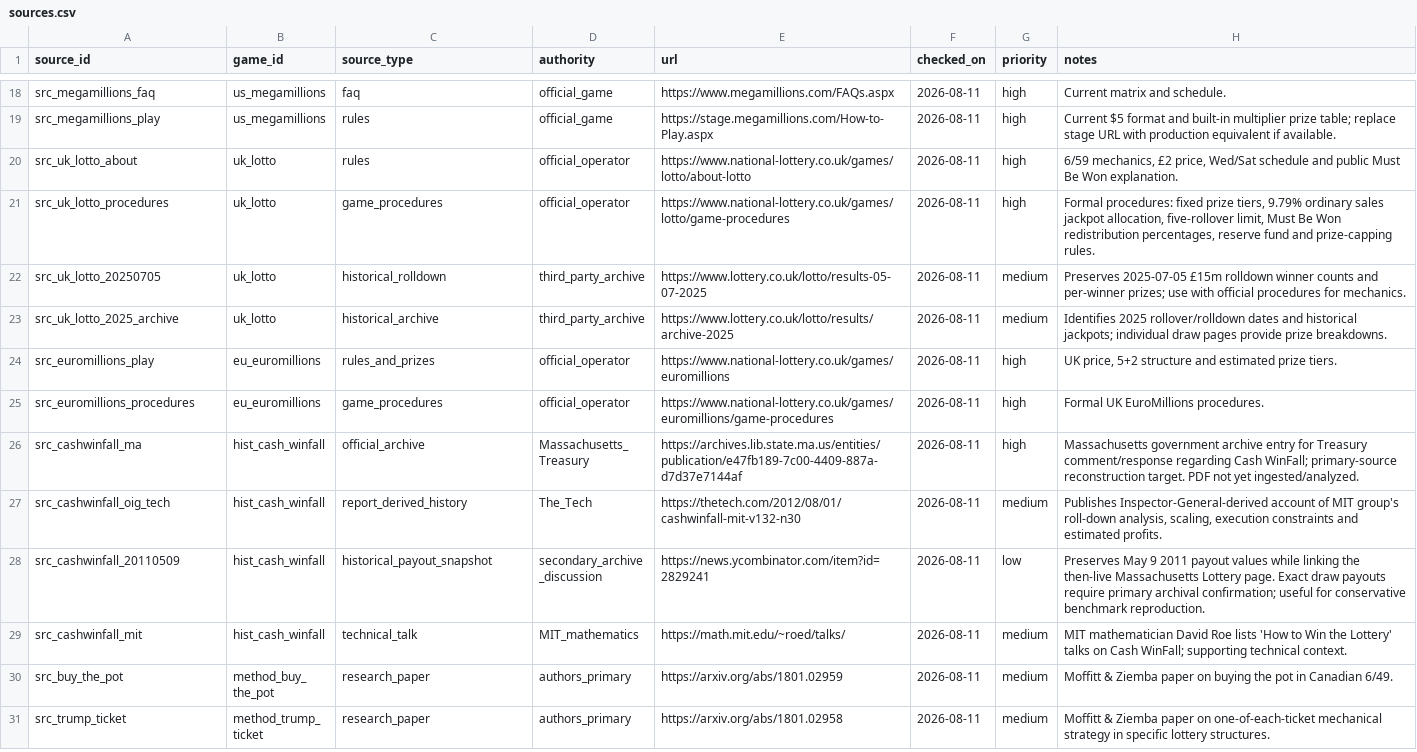
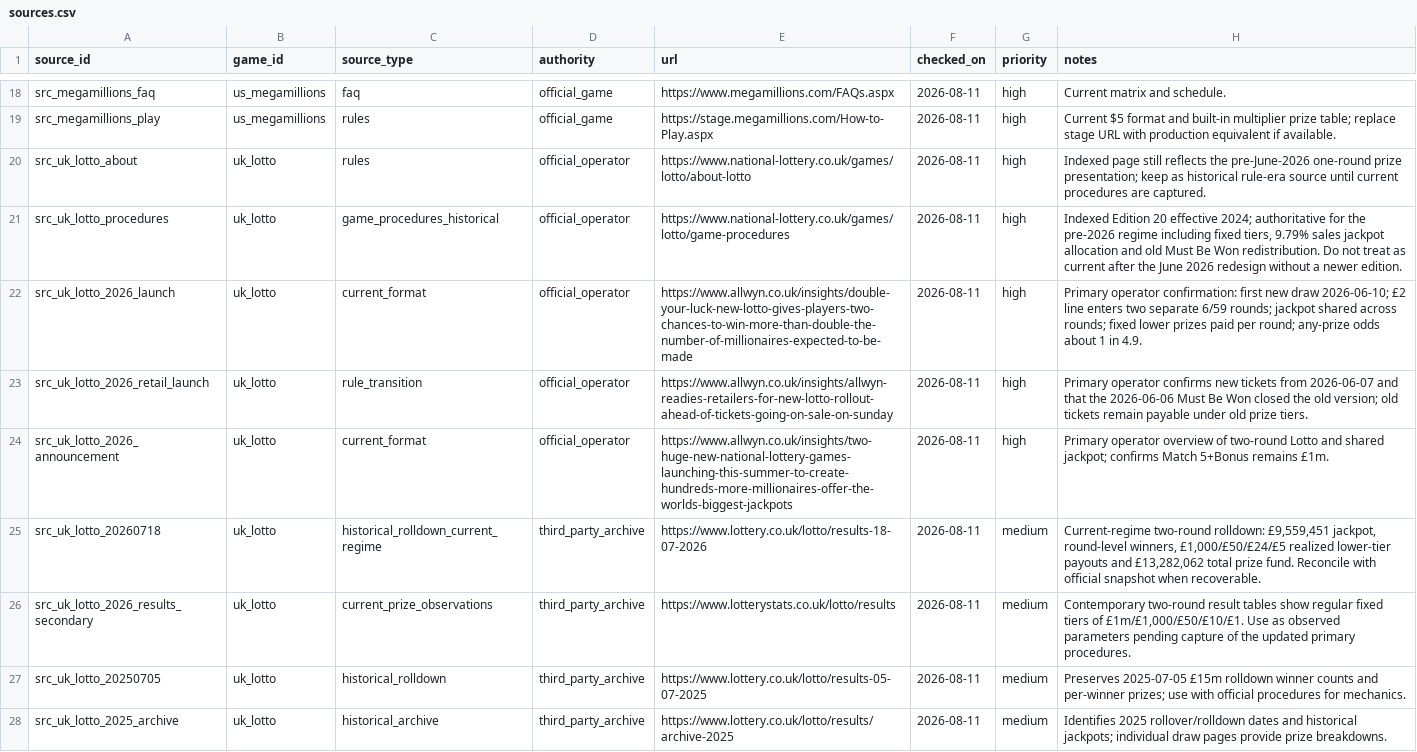
Before and after one commit to Mikayilzade/loto-research, a CSV file: catalog/sources.csv, drawn as a sheet; only a part is shown, gaps mark what is left out; the shorter side is filled out with more unchanged rows.

Commit message:
add UK Lotto 2026 rule-regime sources

```diff
--- a/catalog/sources.csv
+++ b/catalog/sources.csv
@@ -19,4 +19,9 @@ src_megamillions_faq,us_megamillions,faq,official_game,https://www.megamillions.
 src_megamillions_play,us_megamillions,rules,official_game,https://stage.megamillions.com/How-to-Play.aspx,2026-08-11,high,"Current $5 format and built-in multiplier prize table; replace stage URL with production equivalent if available."
-src_uk_lotto_about,uk_lotto,rules,official_operator,https://www.national-lottery.co.uk/games/lotto/about-lotto,2026-08-11,high,"6/59 mechanics, £2 price, Wed/Sat schedule and public Must Be Won explanation."
-src_uk_lotto_procedures,uk_lotto,game_procedures,official_operator,https://www.national-lottery.co.uk/games/lotto/game-procedures,2026-08-11,high,"Formal procedures: fixed prize tiers, 9.79% ordinary sales jackpot allocation, five-rollover limit, Must Be Won redistribution percentages, reserve fund and prize-capping rules."
+src_uk_lotto_about,uk_lotto,rules,official_operator,https://www.national-lottery.co.uk/games/lotto/about-lotto,2026-08-11,high,"Indexed page still reflects the pre-June-2026 one-round prize presentation; keep as historical rule-era source until current procedures are captured."
+src_uk_lotto_procedures,uk_lotto,game_procedures_historical,official_operator,https://www.national-lottery.co.uk/games/lotto/game-procedures,2026-08-11,high,"Indexed Edition 20 effective 2024; authoritative for the pre-2026 regime including fixed tiers, 9.79% sales jackpot allocation and old Must Be Won redistribution. Do not treat as current after the June 2026 redesign without a newer edition."
+src_uk_lotto_2026_launch,uk_lotto,current_format,official_operator,https://www.allwyn.co.uk/insights/double-your-luck-new-lotto-gives-players-two-chances-to-win-more-than-double-the-number-of-millionaires-expected-to-be-made,2026-08-11,high,"Primary operator confirmation: first new draw 2026-06-10; £2 line enters two separate 6/59 rounds; jackpot shared across rounds; fixed lower prizes paid per round; any-prize odds about 1 in 4.9."
+src_uk_lotto_2026_retail_launch,uk_lotto,rule_transition,official_operator,https://www.allwyn.co.uk/insights/allwyn-readies-retailers-for-new-lotto-rollout-ahead-of-tickets-going-on-sale-on-sunday,2026-08-11,high,"Primary operator confirms new tickets from 2026-06-07 and that the 2026-06-06 Must Be Won closed the old version; old tickets remain payable under old prize tiers."
+src_uk_lotto_2026_announcement,uk_lotto,current_format,official_operator,https://www.allwyn.co.uk/insights/two-huge-new-national-lottery-games-launching-this-summer-to-create-hundreds-more-millionaires-offer-the-worlds-biggest-jackpots,2026-08-11,high,"Primary operator overview of two-round Lotto and shared jackpot; confirms Match 5+Bonus remains £1m."
+src_uk_lotto_20260718,uk_lotto,historical_rolldown_current_regime,third_party_archive,https://www.lottery.co.uk/lotto/results-18-07-2026,2026-08-11,medium,"Current-regime two-round rolldown: £9,559,451 jackpot, round-level winners, £1,000/£50/£24/£5 realized lower-tier payouts and £13,282,062 total prize fund. Reconcile with official snapshot when recoverable."
+src_uk_lotto_2026_results_secondary,uk_lotto,current_prize_observations,third_party_archive,https://www.lotterystats.co.uk/lotto/results,2026-08-11,medium,"Contemporary two-round result tables show regular fixed tiers of £1m/£1,000/£50/£10/£1. Use as observed parameters pending capture of the updated primary procedures."
 src_uk_lotto_20250705,uk_lotto,historical_rolldown,third_party_archive,https://www.lottery.co.uk/lotto/results-05-07-2025,2026-08-11,medium,"Preserves 2025-07-05 £15m rolldown winner counts and per-winner prizes; use with official procedures for mechanics."
```
